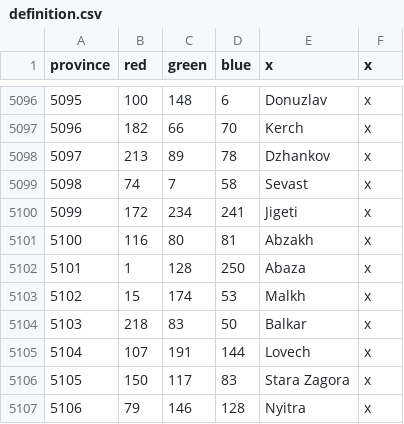
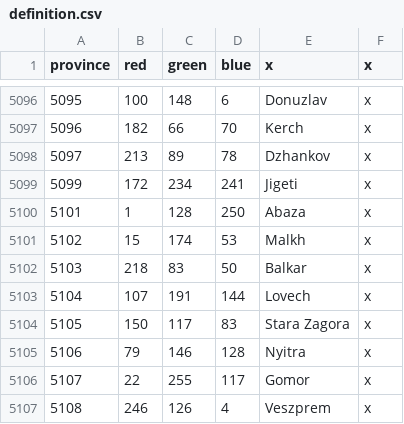
Before and after one commit to AlexTitan747/1.32-new-patch, a CSV file: map/definition.csv, drawn as a sheet; only a part is shown, gaps mark what is left out; the shorter side is filled out with more unchanged rows.

```diff
--- a/map/definition.csv
+++ b/map/definition.csv
@@ -5098,5 +5098,3 @@ province;red;green;blue;x;x
 5097;213;89;78;Dzhankov;x
-5098;74;7;58;Sevast;x
 5099;172;234;241;Jigeti;x
-5100;116;80;81;Abzakh;x
 5101;1;128;250;Abaza;x
```
Also changed, not shown: 8 other files.
